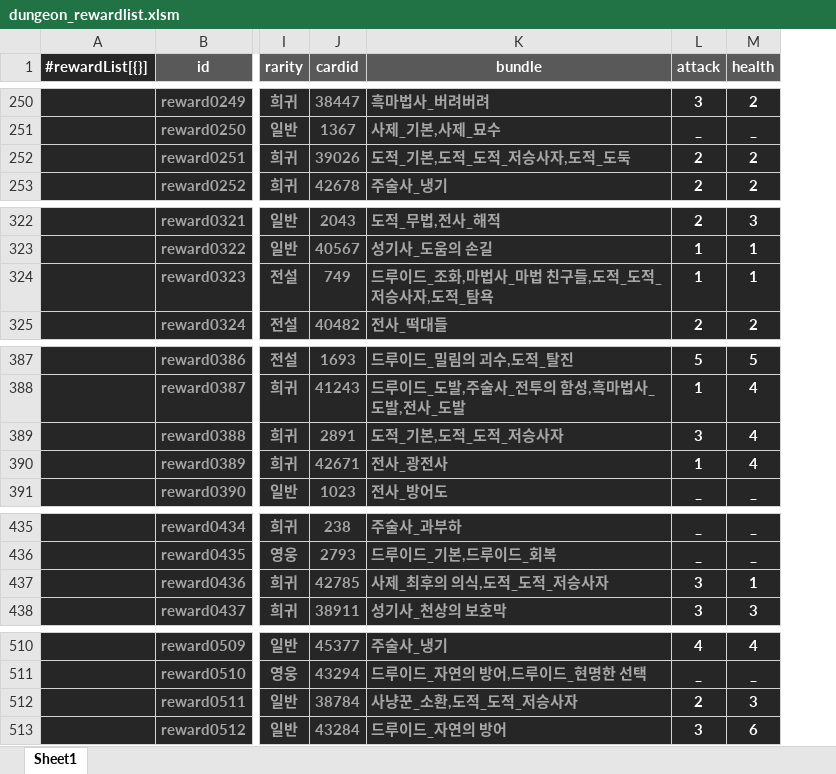
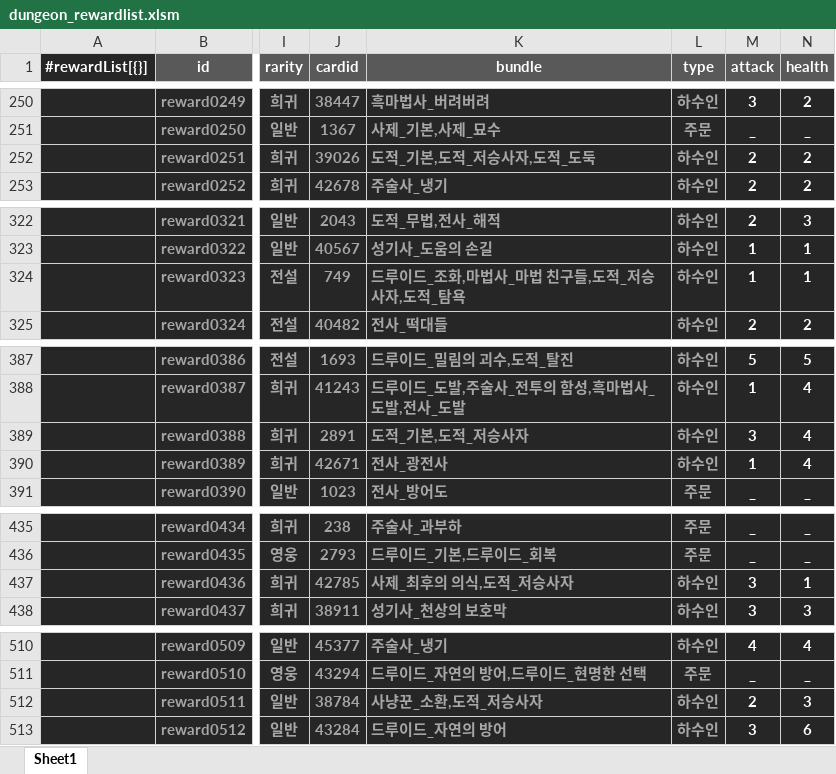
Before and after one commit to solarias/hearthstone, an Excel workbook: js/dungeon_rewardlist.xlsm, sheet Sheet1, drawn as a sheet; only a part is shown, gaps mark what is left out; values as stored, in another font and other column widths than the file's, no borders; conditional formats not drawn; the diff covers the shown part only; the diff names each change by its address in the sheet, - before the commit and + after, or states it on an @@ line.

```diff
--- a/js/dungeon_rewardlist.xlsm (sheet Sheet1)
+++ b/js/dungeon_rewardlist.xlsm (sheet Sheet1)
+column L (type), rows 250-253: 하수인 | 주문 | 하수인 | 하수인; rows 322-325: all 하수인; rows 387-391: 하수인 | 하수인 | 하수인 | 하수인 | 주문; rows 435-438: 주문 | 주문 | 하수인 | 하수인; rows 510-513: 하수인 | 주문 | 하수인 | 하수인
-K252 (bundle): 도적_기본,도적_도적_저승사자,도적_도둑
+K252 (bundle): 도적_기본,도적_저승사자,도적_도둑
-K324 (bundle): 드루이드_조화,마법사_마법 친구들,도적_도적_저승사자,도적_탐욕
+K324 (bundle): 드루이드_조화,마법사_마법 친구들,도적_저승사자,도적_탐욕
-K389 (bundle): 도적_기본,도적_도적_저승사자
+K389 (bundle): 도적_기본,도적_저승사자
-K437 (bundle): 사제_최후의 의식,도적_도적_저승사자
+K437 (bundle): 사제_최후의 의식,도적_저승사자
-K512 (bundle): 사냥꾼_소환,도적_도적_저승사자
+K512 (bundle): 사냥꾼_소환,도적_저승사자
```
Also changed, not shown: 30 edited cells elsewhere in this sheet, js/dungeon_bosslist.xlsm, 5 other files.
